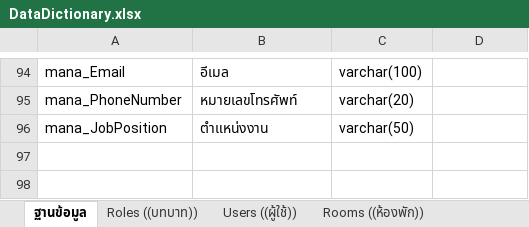
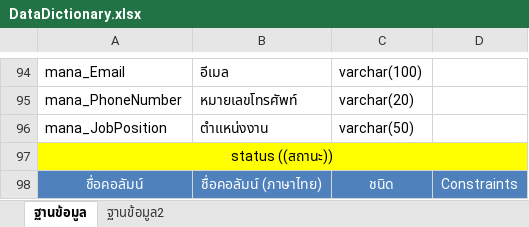
Before and after one commit to Hatsanay/Project_subject_univesity, an Excel workbook: เอกสาร/ฐานข้อมูล/DataDictionary.xlsx, sheet ฐานข้อมูล, drawn as a sheet; only a part is shown, gaps mark what is left out; values as stored, in another font and other column widths than the file's, no borders; the diff names each change by its address in the sheet, - before the commit and + after, or states it on an @@ line.

```diff
--- a/เอกสาร/ฐานข้อมูล/DataDictionary.xlsx (sheet ฐานข้อมูล)
+++ b/เอกสาร/ฐานข้อมูล/DataDictionary.xlsx (sheet ฐานข้อมูล)
-sheet tab: Roles ((บทบาท))
-sheet tab: Users ((ผู้ใช้))
-sheet tab: Rooms ((ห้องพัก))
+sheet tab: ฐานข้อมูล2
+row 97: status ((สถานะ))
+row 98: ชื่อคอลัมน์ | ชื่อคอลัมน์ (ภาษาไทย) | ชนิด | Constraints
```
Also changed, not shown: other sheet tabs, 4 other files.
